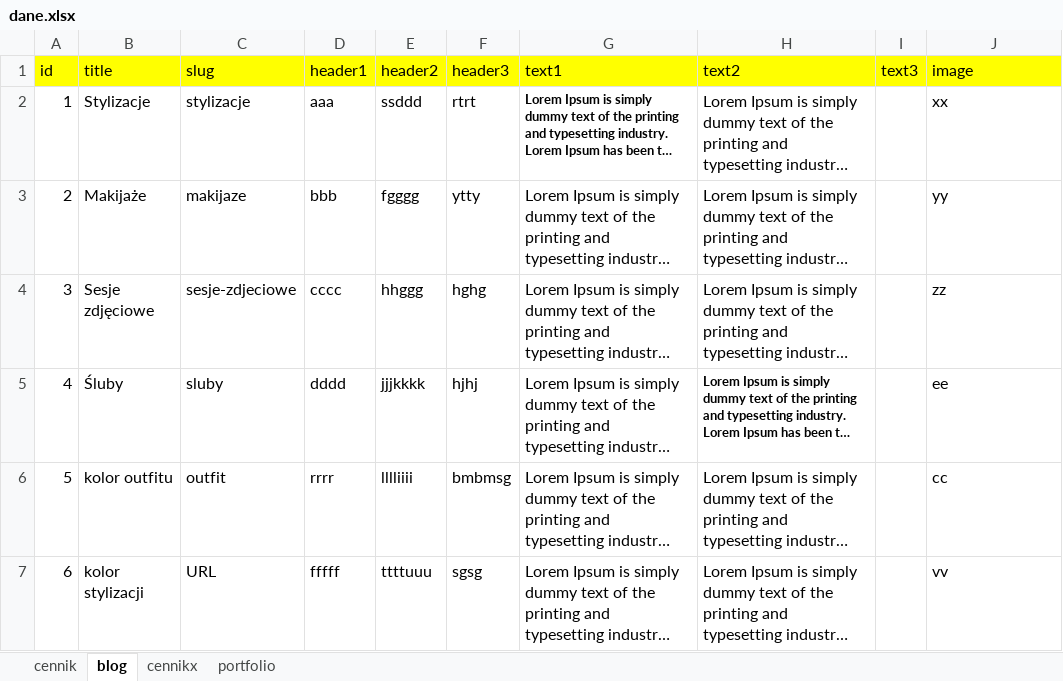
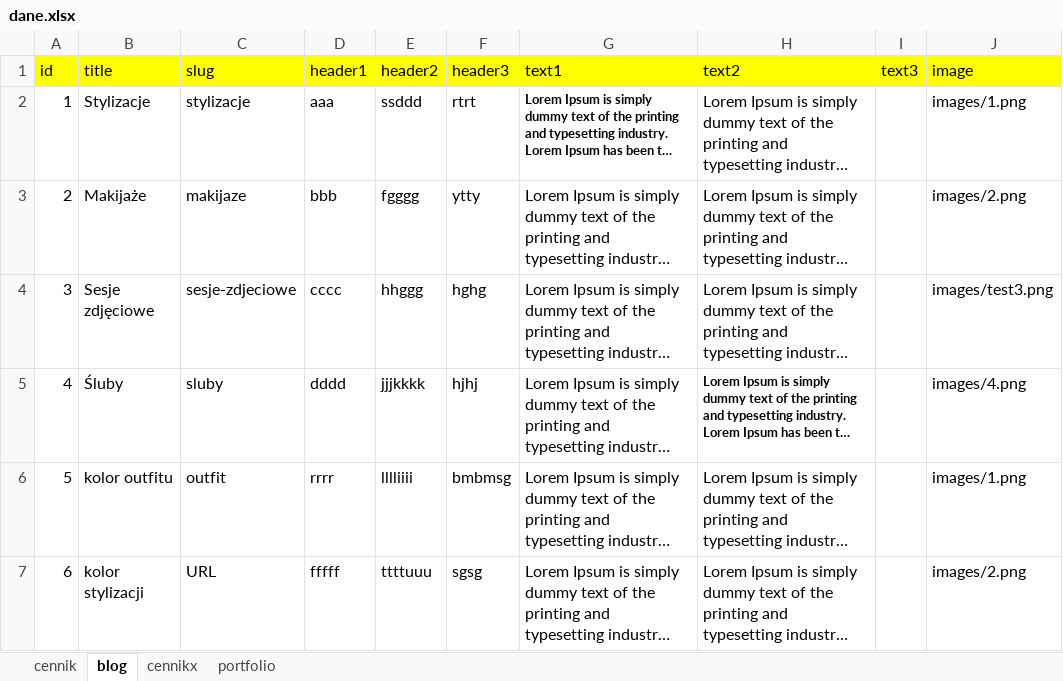
Before and after one commit to kubabowski/next-js, an Excel workbook: data/dane.xlsx, sheet blog, drawn as a sheet; long unchanged cells end in …; values as stored, in another font and other column widths than the file's, no borders; the diff names each change by its address in the sheet, - before the commit and + after, or states it on an @@ line.

```diff
--- a/data/dane.xlsx (sheet blog)
+++ b/data/dane.xlsx (sheet blog)
-J2 (image): xx
+J2 (image): images/1.png
-J3 (image): yy
+J3 (image): images/2.png
-J4 (image): zz
+J4 (image): images/test3.png
-J5 (image): ee
+J5 (image): images/4.png
-J6 (image): cc
+J6 (image): images/1.png
-J7 (image): vv
+J7 (image): images/2.png
```
Also changed, not shown: 6 other files.
